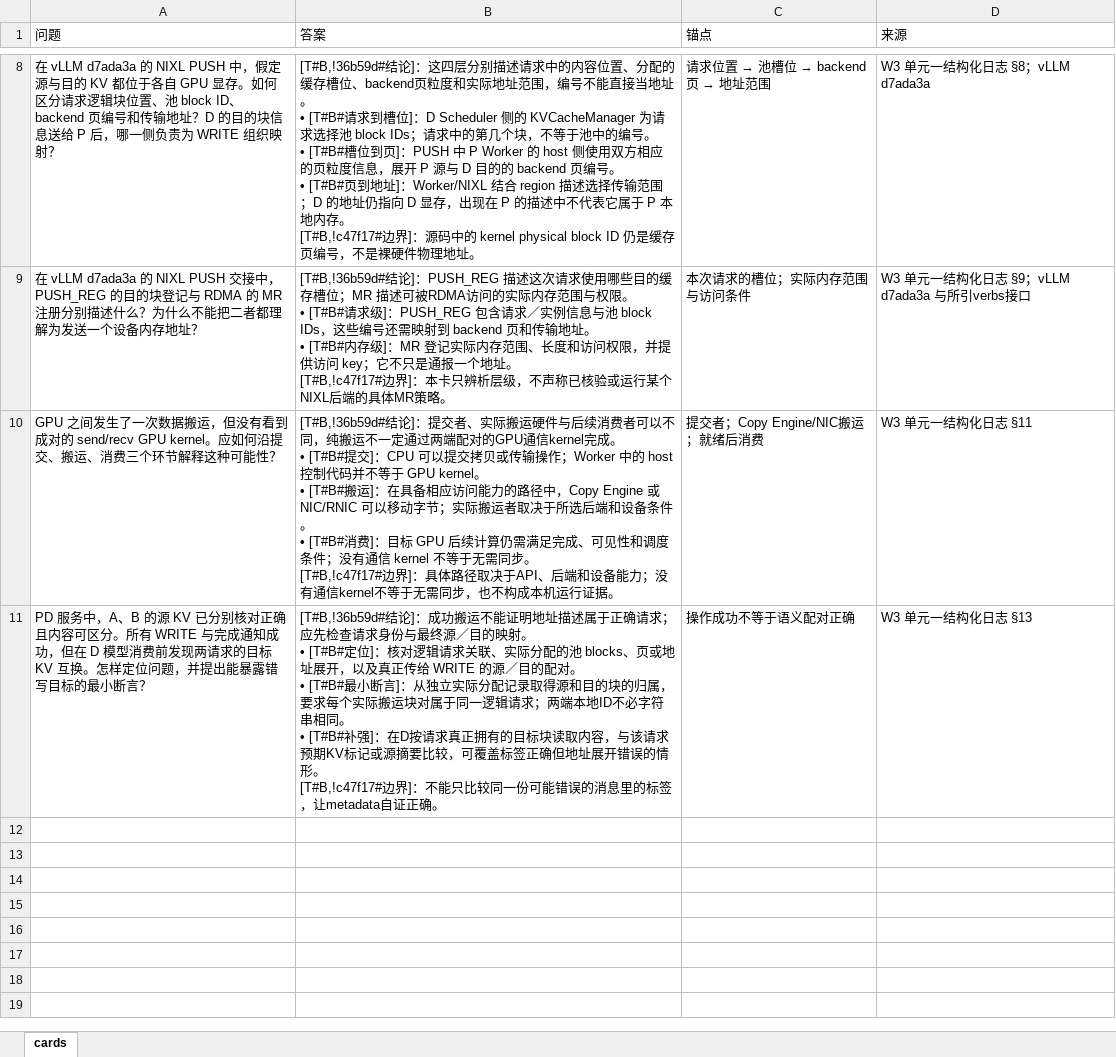
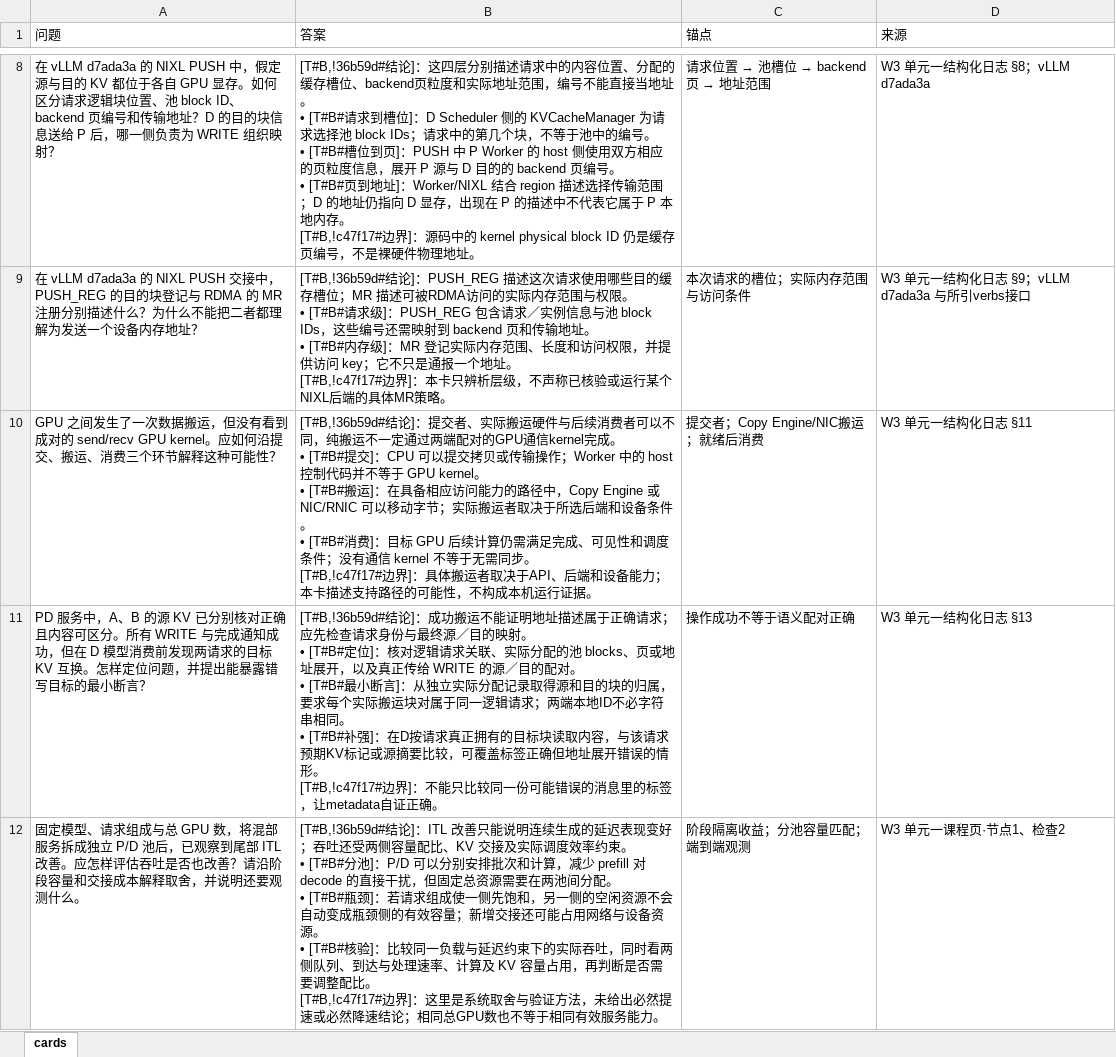
Before and after one commit to XiFenM/PlanA, an Excel workbook: 推理框架/cards/2026-11-03-W3-U1-PD-KV生命周期-technical-qa.xlsx, sheet cards, drawn as a sheet; only a part is shown, gaps mark what is left out; values as stored, in another font and other column widths than the file's, no borders; ↵ is a line break in a cell; the diff covers the shown part only; the diff names each change by its address in the sheet, - before the commit and + after, or states it on an @@ line.

```diff
--- a/推理框架/cards/2026-11-03-W3-U1-PD-KV生命周期-technical-qa.xlsx (sheet cards)
+++ b/推理框架/cards/2026-11-03-W3-U1-PD-KV生命周期-technical-qa.xlsx (sheet cards)
-B10 (答案): …]：具体路径取决于API、后端和设备能力；没有通信kernel不等于无需同步，也不构成本…
+B10 (答案): …]：具体搬运者取决于API、后端和设备能力；本卡描述支持路径的可能性，不构成本…
+row 12: 固定模型、请求组成与总 GPU 数，将混部服务拆成独立 P/D 池后，已观察到尾部 ITL 改善。应怎样评估吞吐是否也改善？请沿阶段容量和交接成本解释取舍，并说明还要观测什么。 | [T#B,!36b59d#结论]：ITL 改善只能说明连续生成的延迟表现变好；吞吐还受两侧容量配比、KV 交接及实际调度效率约束。 ↵ • [T#B#分池]：P/D 可以分别安排批次和计算，减少 prefill 对 decode 的直接干扰，但固定总资源需要在两池间分配。 ↵ • [T#B#瓶颈]：若请求组成使一侧先饱和，另一侧的空闲资源不会自动变成瓶颈侧的有效容量；新增交接还可能占用网络与设备资源。 ↵ • [T#B#核验]：比较同一负载与延迟约束下的实际吞吐，同时看两侧队列、到达与处理速率、计算及 KV 容量占用，再判断是否需要调整配比。 ↵ [T#B,!c47f17#边界]：这里是系统取舍与验证方法，未给出必然提速或必然降速结论；相同总GPU数也不等于相同有效服务能力。 | 阶段隔离收益；分池容量匹配；端到端观测 | W3 单元一课程页·节点1、检查2
```
Also changed, not shown: 2 added rows elsewhere in this sheet, 推理框架/cards/2026-10-29-w2-u2-implementations-technical-qa.xlsx, 推理框架/cards/2026-11-01-W2-U3-C++异步缓冲区生命周期-technical-qa.xlsx, 44 other files.
